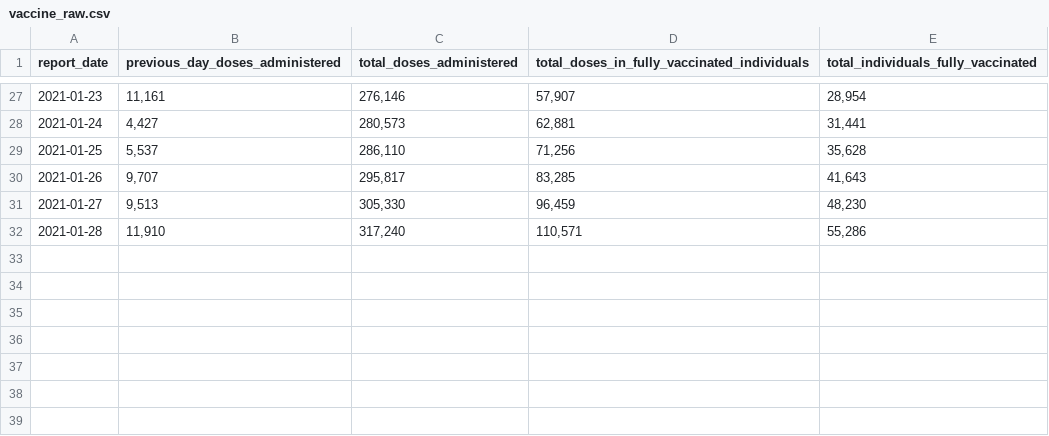
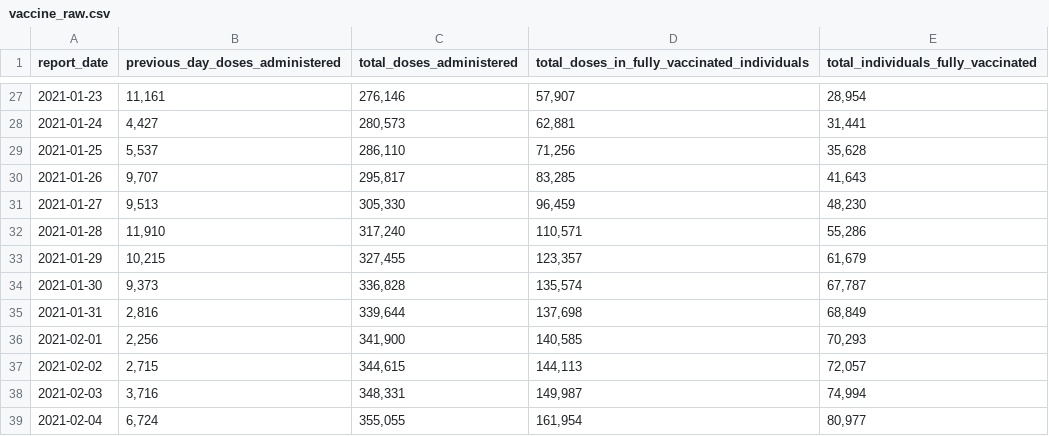
Before and after one commit to martin-allen/covid, a CSV file: data/vaccine_raw.csv, drawn as a sheet; only a part is shown, gaps mark what is left out; the diff names each change by its address in the sheet, - before the commit and + after, or states it on an @@ line.

Commit message:
London data caught up; new scraper sh

```diff
--- a/data/vaccine_raw.csv
+++ b/data/vaccine_raw.csv
+row 33: 2021-01-29 | 10,215 | 327,455 | 123,357 | 61,679
+row 34: 2021-01-30 | 9,373 | 336,828 | 135,574 | 67,787
+row 35: 2021-01-31 | 2,816 | 339,644 | 137,698 | 68,849
+row 36: 2021-02-01 | 2,256 | 341,900 | 140,585 | 70,293
+row 37: 2021-02-02 | 2,715 | 344,615 | 144,113 | 72,057
+row 38: 2021-02-03 | 3,716 | 348,331 | 149,987 | 74,994
+row 39: 2021-02-04 | 6,724 | 355,055 | 161,954 | 80,977
```
Also changed, not shown: data/output/ml_general.csv, data/output/vaccine.csv, 4 other files.
